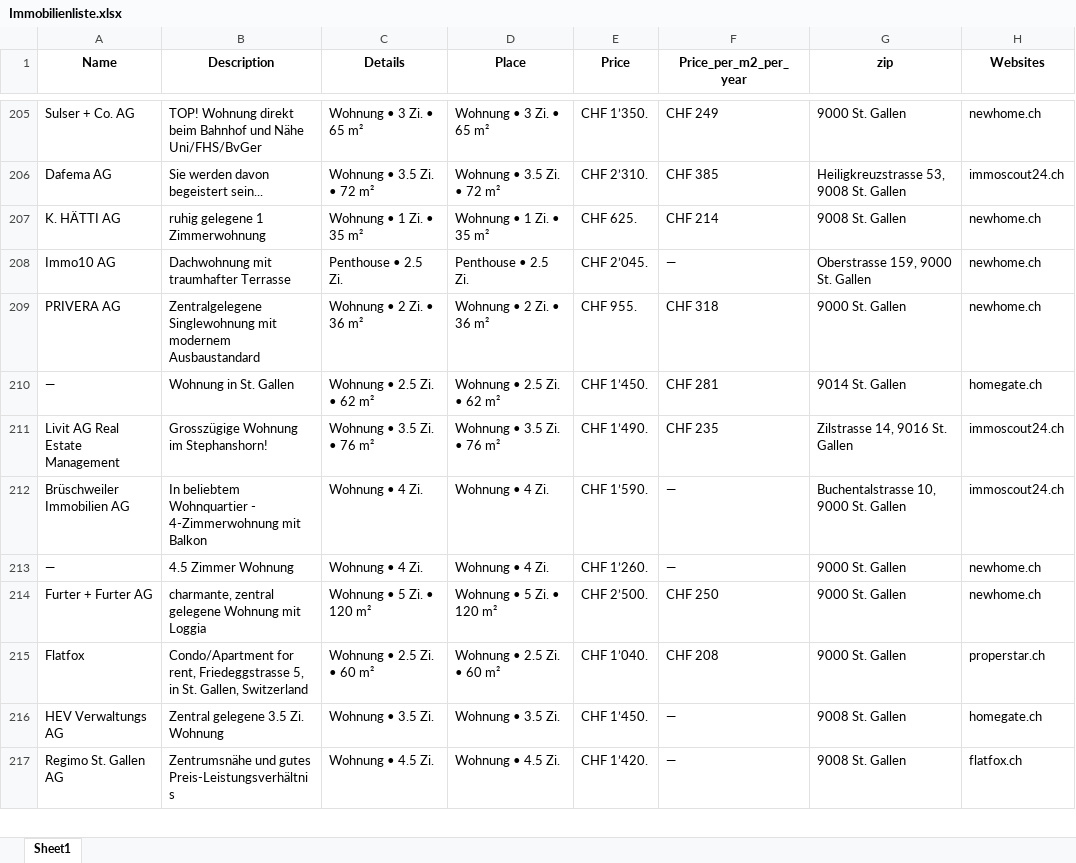
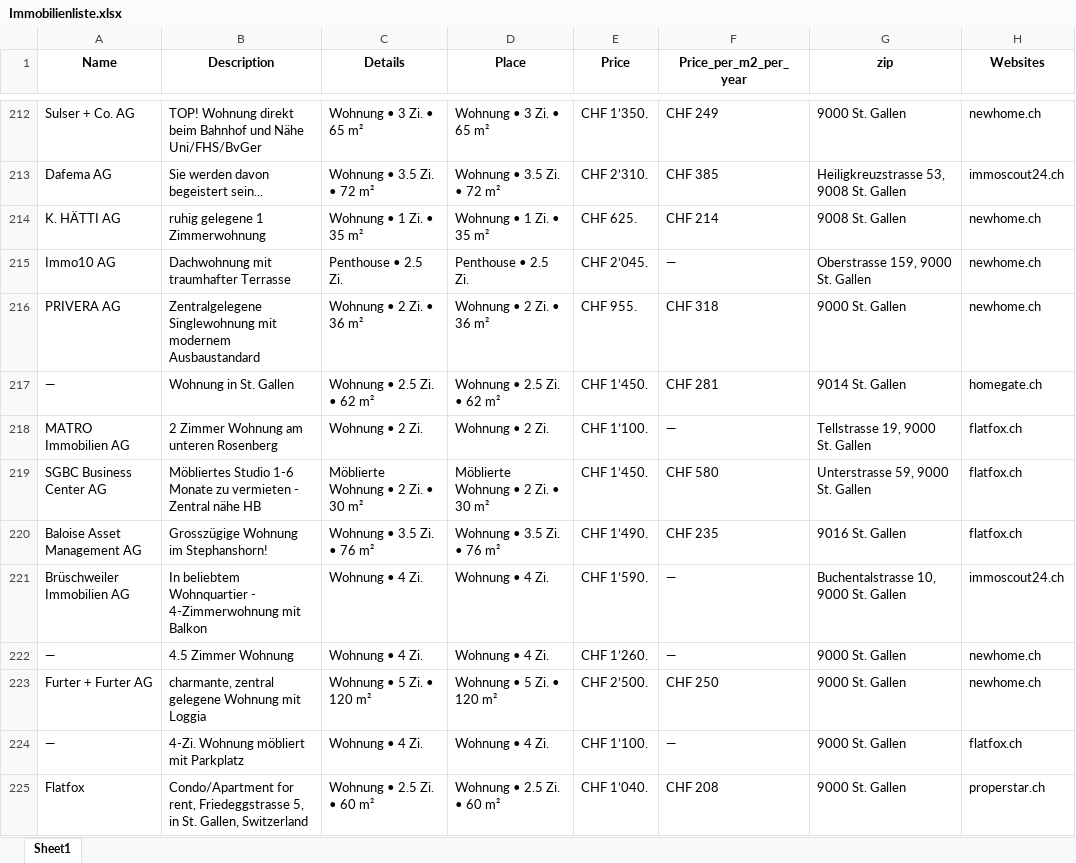
Before and after one commit to lorexzx/CS, an Excel workbook: Immobilienliste.xlsx, sheet Sheet1, drawn as a sheet; only a part is shown, gaps mark what is left out; the shorter side is filled out with more unchanged rows; values as stored, in another font and other column widths than the file's, no borders; addresses are those after the commit; the diff covers the shown part only; the diff names each change by its address in the sheet, - before the commit and + after, or states it on an @@ line.

Commit message:
Updated Immobilienliste via Workflow

```diff
--- a/Immobilienliste.xlsx (sheet Sheet1)
+++ b/Immobilienliste.xlsx (sheet Sheet1)
+row 218: MATRO Immobilien AG | 2 Zimmer Wohnung am unteren Rosenberg | Wohnung • 2 Zi. | Wohnung • 2 Zi. | CHF 1’100. | — | Tellstrasse 19, 9000 St. Gallen | flatfox.ch
+row 219: SGBC Business Center AG | Möbliertes Studio 1-6 Monate zu vermieten - Zentral nähe HB | Möblierte Wohnung • 2 Zi. • 30 m² | Möblierte Wohnung • 2 Zi. • 30 m² | CHF 1’450. | CHF 580 | Unterstrasse 59, 9000 St. Gallen | flatfox.ch
-A220 (Name): Livit AG Real Estate Management
+A220 (Name): Baloise Asset Management AG
-G220 (zip): Zilstrasse 14, 9016 St. Gallen
+G220 (zip): 9016 St. Gallen
-H220 (Websites): immoscout24.ch
+H220 (Websites): flatfox.ch
+row 224: — | 4-Zi. Wohnung möbliert mit Parkplatz | Wohnung • 4 Zi. | Wohnung • 4 Zi. | CHF 1’100. | — | 9000 St. Gallen | flatfox.ch
```
Also changed, not shown: 27 added rows, 30 removed rows and 16 edited cells elsewhere in this sheet.
